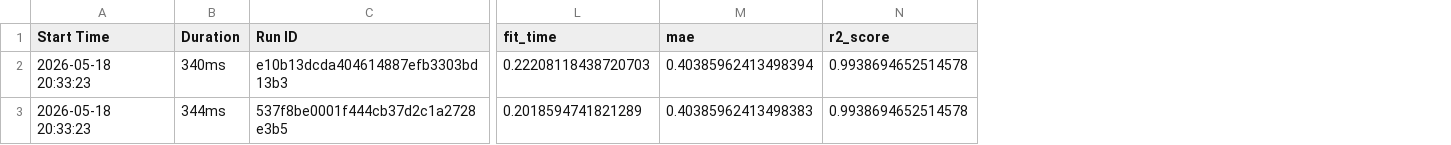
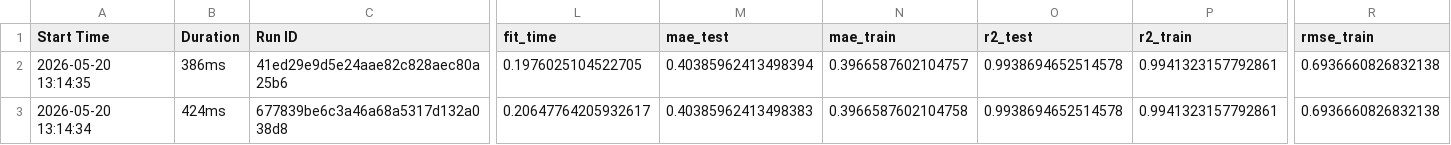
Before and after one commit to tpsilva22/teabetes, a CSV file: models/notebooks/Regression/LinearRegression/runs.csv, drawn as a sheet; only a part is shown, gaps mark what is left out; addresses are those after the commit; the diff covers the shown part only; the diff names each change by its address in the sheet, - before the commit and + after, or states it on an @@ line.

Commit message:
fix: Remake runs of regression algorithms

```diff
--- a/models/notebooks/Regression/LinearRegression/runs.csv
+++ b/models/notebooks/Regression/LinearRegression/runs.csv
+column N (mae_train), rows 2-3: 0.3966587602104757 | 0.3966587602104758
+column P (r2_train), rows 2-3: 0.9941323157792861 | 0.9941323157792861
+column R (rmse_train), rows 2-3: 0.6936660826832138 | 0.6936660826832138
-M1: mae
+M1: mae_test
-O1: r2_score
+O1: r2_test
-A2 (Start Time): 2026-05-18 20:33:23
+A2 (Start Time): 2026-05-20 13:14:35
-B2 (Duration): 340ms
+B2 (Duration): 386ms
-C2 (Run ID): e10b13dcda404614887efb3303bd13b3
+C2 (Run ID): 41ed29e9d5e24aae82c828aec80a25b6
-L2 (fit_time): 0.22208118438720703
+L2 (fit_time): 0.1976025104522705
-A3 (Start Time): 2026-05-18 20:33:23
+A3 (Start Time): 2026-05-20 13:14:34
-B3 (Duration): 344ms
+B3 (Duration): 424ms
-C3 (Run ID): 537f8be0001f444cb37d2c1a2728e3b5
+C3 (Run ID): 677839be6c3a46a68a5317d132a038d8
-L3 (fit_time): 0.2018594741821289
+L3 (fit_time): 0.20647764205932617
```
Also changed, not shown: 1 edited cell elsewhere in this file, models/notebooks/Regression/Lasso/runs.csv, models/notebooks/Regression/Ridge/runs.csv, 4 other files.
